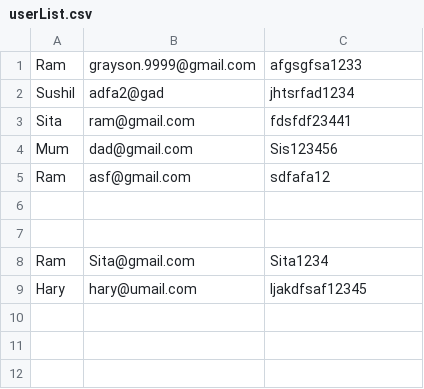
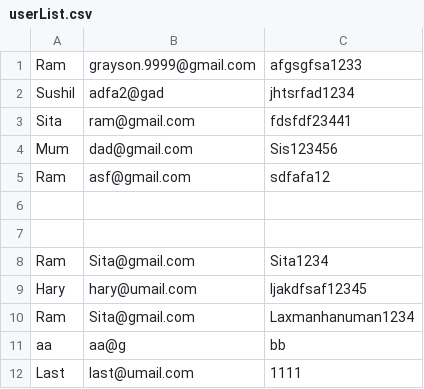
Before and after one commit to sushil-40/user-app, a CSV file: userList.csv, drawn as a sheet; the diff names each change by its address in the sheet, - before the commit and + after, or states it on an @@ line.

```diff
--- a/userList.csv
+++ b/userList.csv
+row 10: Ram | Sita@gmail.com | Laxmanhanuman1234
+row 11: aa | aa@g | bb
+row 12: Last | last@umail.com | 1111
```
Also changed, not shown: 3 other files.
